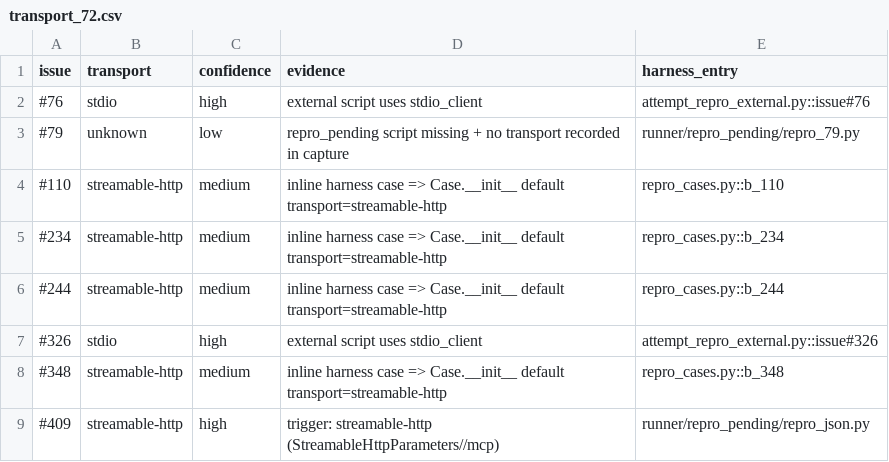
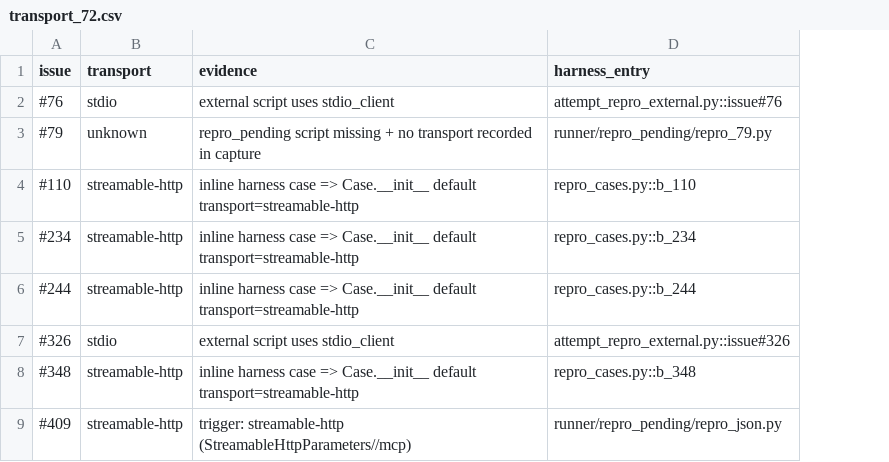
Before and after one commit to gretelckh/mcp-fault-localisation-artifacts, a CSV file: data/transport_72.csv, drawn as a sheet; only a part is shown; the diff names each change by its address in the sheet, - before the commit and + after, or states it on an @@ line.

Commit message:
Drop confidence column from transport table

```diff
--- a/data/transport_72.csv
+++ b/data/transport_72.csv
-column C (confidence), rows 2-9: high | low | medium | medium | medium | high | medium | high
```
Also changed, not shown: 1 other file.
